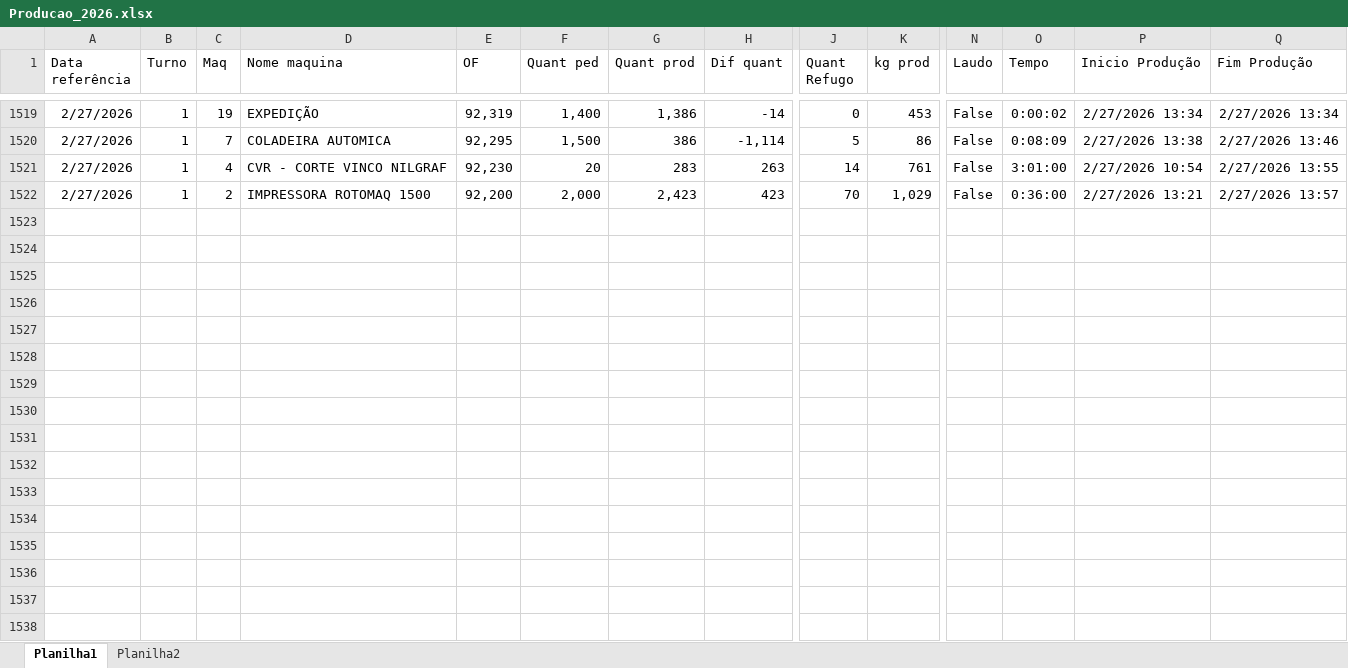
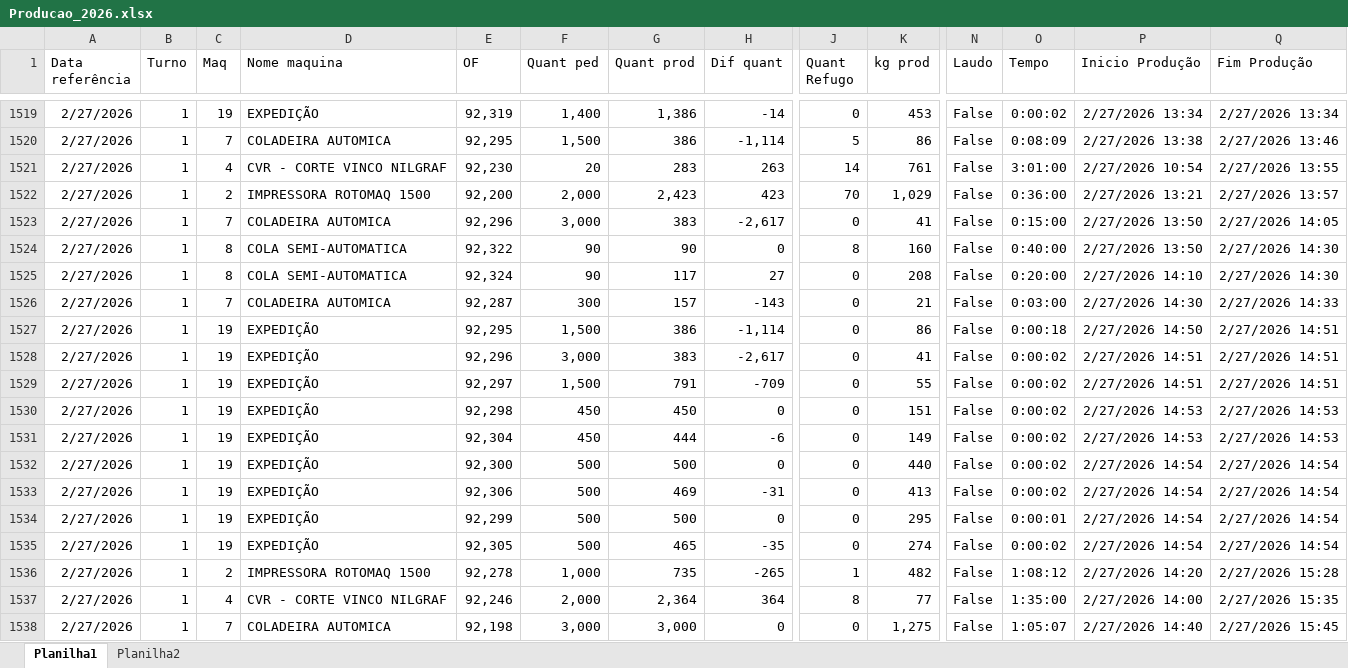
Before and after one commit to Onda-do-Vale-Emanuel/PAINEL-PRODUCAO-, an Excel workbook: excel/Producao_2026.xlsx, sheet Planilha1, drawn as a sheet; only a part is shown, gaps mark what is left out; values as stored, in another font and other column widths than the file's, no borders; rows hold the shown columns only; the diff names each change by its address in the sheet, - before the commit and + after, or states it on an @@ line.

Commit message:
Atualizacao automatica painel producao

```diff
--- a/excel/Producao_2026.xlsx (sheet Planilha1)
+++ b/excel/Producao_2026.xlsx (sheet Planilha1)
+row 1523: 2/27/2026 | 1 | 7 | COLADEIRA AUTOMICA | 92,296 | 3,000 | 383 | -2,617 | 0 | 41 | False | 0:15:00 | 2/27/2026 13:50 | 2/27/2026 14:05
+row 1524: 2/27/2026 | 1 | 8 | COLA SEMI-AUTOMATICA | 92,322 | 90 | 90 | 0 | 8 | 160 | False | 0:40:00 | 2/27/2026 13:50 | 2/27/2026 14:30
+row 1525: 2/27/2026 | 1 | 8 | COLA SEMI-AUTOMATICA | 92,324 | 90 | 117 | 27 | 0 | 208 | False | 0:20:00 | 2/27/2026 14:10 | 2/27/2026 14:30
+row 1526: 2/27/2026 | 1 | 7 | COLADEIRA AUTOMICA | 92,287 | 300 | 157 | -143 | 0 | 21 | False | 0:03:00 | 2/27/2026 14:30 | 2/27/2026 14:33
+row 1527: 2/27/2026 | 1 | 19 | EXPEDIÇÃO | 92,295 | 1,500 | 386 | -1,114 | 0 | 86 | False | 0:00:18 | 2/27/2026 14:50 | 2/27/2026 14:51
+row 1528: 2/27/2026 | 1 | 19 | EXPEDIÇÃO | 92,296 | 3,000 | 383 | -2,617 | 0 | 41 | False | 0:00:02 | 2/27/2026 14:51 | 2/27/2026 14:51
+row 1529: 2/27/2026 | 1 | 19 | EXPEDIÇÃO | 92,297 | 1,500 | 791 | -709 | 0 | 55 | False | 0:00:02 | 2/27/2026 14:51 | 2/27/2026 14:51
+row 1530: 2/27/2026 | 1 | 19 | EXPEDIÇÃO | 92,298 | 450 | 450 | 0 | 0 | 151 | False | 0:00:02 | 2/27/2026 14:53 | 2/27/2026 14:53
+row 1531: 2/27/2026 | 1 | 19 | EXPEDIÇÃO | 92,304 | 450 | 444 | -6 | 0 | 149 | False | 0:00:02 | 2/27/2026 14:53 | 2/27/2026 14:53
+row 1532: 2/27/2026 | 1 | 19 | EXPEDIÇÃO | 92,300 | 500 | 500 | 0 | 0 | 440 | False | 0:00:02 | 2/27/2026 14:54 | 2/27/2026 14:54
+row 1533: 2/27/2026 | 1 | 19 | EXPEDIÇÃO | 92,306 | 500 | 469 | -31 | 0 | 413 | False | 0:00:02 | 2/27/2026 14:54 | 2/27/2026 14:54
+row 1534: 2/27/2026 | 1 | 19 | EXPEDIÇÃO | 92,299 | 500 | 500 | 0 | 0 | 295 | False | 0:00:01 | 2/27/2026 14:54 | 2/27/2026 14:54
+row 1535: 2/27/2026 | 1 | 19 | EXPEDIÇÃO | 92,305 | 500 | 465 | -35 | 0 | 274 | False | 0:00:02 | 2/27/2026 14:54 | 2/27/2026 14:54
+row 1536: 2/27/2026 | 1 | 2 | IMPRESSORA ROTOMAQ 1500 | 92,278 | 1,000 | 735 | -265 | 1 | 482 | False | 1:08:12 | 2/27/2026 14:20 | 2/27/2026 15:28
+row 1537: 2/27/2026 | 1 | 4 | CVR - CORTE VINCO NILGRAF | 92,246 | 2,000 | 2,364 | 364 | 8 | 77 | False | 1:35:00 | 2/27/2026 14:00 | 2/27/2026 15:35
+row 1538: 2/27/2026 | 1 | 7 | COLADEIRA AUTOMICA | 92,198 | 3,000 | 3,000 | 0 | 0 | 1,275 | False | 1:05:07 | 2/27/2026 14:40 | 2/27/2026 15:45
```
Also changed, not shown: 3 other files.
